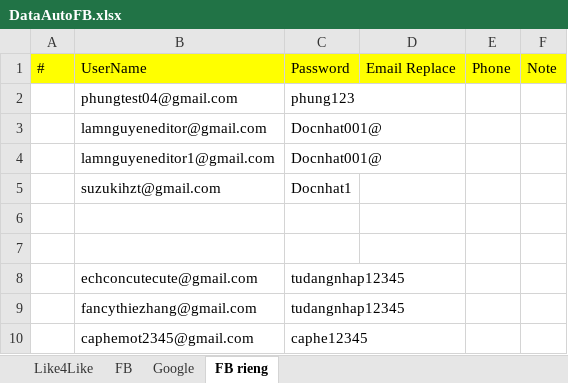
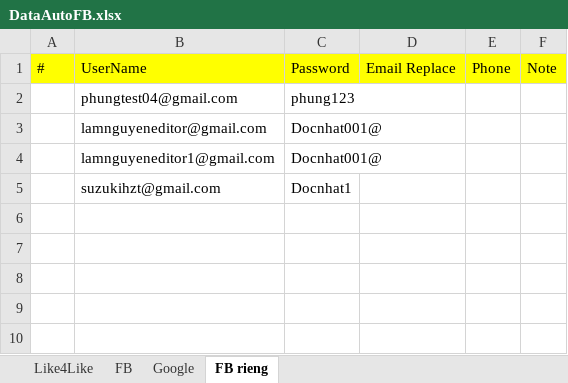
Before and after one commit to Ntlneo/CoreAutomationTest, an Excel workbook: TestAuto/DataTest/DataAutoFB.xlsx, sheet FB rieng, drawn as a sheet; values as stored, in another font and other column widths than the file's, no borders; the diff names each change by its address in the sheet, - before the commit and + after, or states it on an @@ line.

```diff
--- a/TestAuto/DataTest/DataAutoFB.xlsx (sheet FB rieng)
+++ b/TestAuto/DataTest/DataAutoFB.xlsx (sheet FB rieng)
-row 6: (empty)
-row 7: (empty)
-row 8:  | echconcutecute@gmail.com | tudangnhap12345
-row 9:  | fancythiezhang@gmail.com | tudangnhap12345
-row 10:  | caphemot2345@gmail.com | caphe12345
```
Also changed, not shown: sheet FB.
